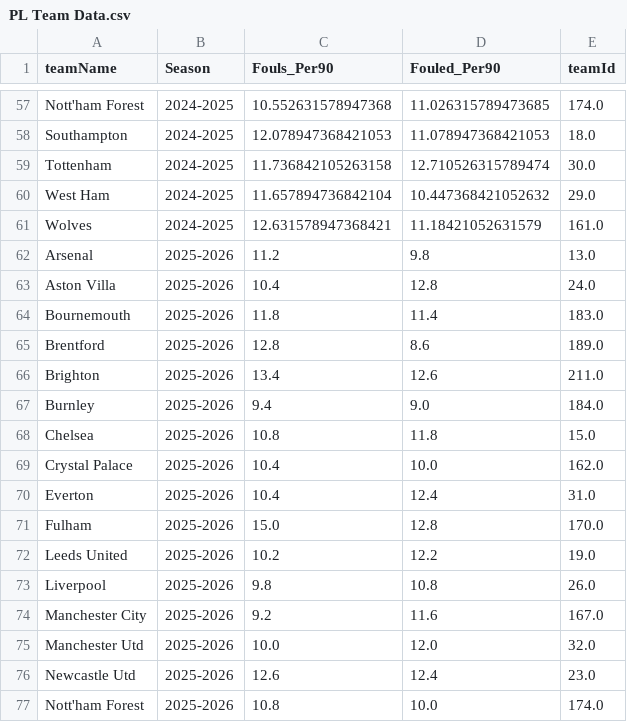
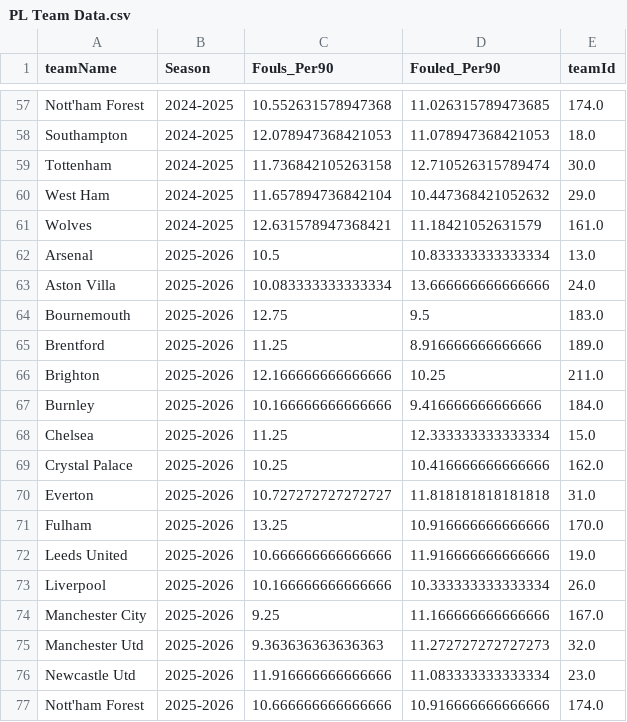
Before and after one commit to ITFCAnalytics/Fouls-Model, a CSV file: PL Team Data.csv, drawn as a sheet; only a part is shown, gaps mark what is left out; the diff covers the shown part only.

Commit message:
Add files via upload

```diff
--- a/PL Team Data.csv
+++ b/PL Team Data.csv
@@ -61,17 +61,17 @@ West Ham,2024-2025,11.657894736842104,10.447368421052632,29.0
 Wolves,2024-2025,12.631578947368421,11.18421052631579,161.0
-Arsenal,2025-2026,11.2,9.8,13.0
-Aston Villa,2025-2026,10.4,12.8,24.0
-Bournemouth,2025-2026,11.8,11.4,183.0
-Brentford,2025-2026,12.8,8.6,189.0
-Brighton,2025-2026,13.4,12.6,211.0
-Burnley,2025-2026,9.4,9.0,184.0
-Chelsea,2025-2026,10.8,11.8,15.0
-Crystal Palace,2025-2026,10.4,10.0,162.0
-Everton,2025-2026,10.4,12.4,31.0
-Fulham,2025-2026,15.0,12.8,170.0
-Leeds United,2025-2026,10.2,12.2,19.0
-Liverpool,2025-2026,9.8,10.8,26.0
-Manchester City,2025-2026,9.2,11.6,167.0
-Manchester Utd,2025-2026,10.0,12.0,32.0
-Newcastle Utd,2025-2026,12.6,12.4,23.0
-Nott'ham Forest,2025-2026,10.8,10.0,174.0
+Arsenal,2025-2026,10.5,10.833333333333334,13.0
+Aston Villa,2025-2026,10.083333333333334,13.666666666666666,24.0
+Bournemouth,2025-2026,12.75,9.5,183.0
+Brentford,2025-2026,11.25,8.916666666666666,189.0
+Brighton,2025-2026,12.166666666666666,10.25,211.0
+Burnley,2025-2026,10.166666666666666,9.416666666666666,184.0
+Chelsea,2025-2026,11.25,12.333333333333334,15.0
+Crystal Palace,2025-2026,10.25,10.416666666666666,162.0
+Everton,2025-2026,10.727272727272727,11.818181818181818,31.0
+Fulham,2025-2026,13.25,10.916666666666666,170.0
+Leeds United,2025-2026,10.666666666666666,11.916666666666666,19.0
+Liverpool,2025-2026,10.166666666666666,10.333333333333334,26.0
+Manchester City,2025-2026,9.25,11.166666666666666,167.0
+Manchester Utd,2025-2026,9.363636363636363,11.272727272727273,32.0
+Newcastle Utd,2025-2026,11.916666666666666,11.083333333333334,23.0
+Nott'ham Forest,2025-2026,10.666666666666666,10.916666666666666,174.0
```
Also changed, not shown: 8 edited cells elsewhere in this file.
